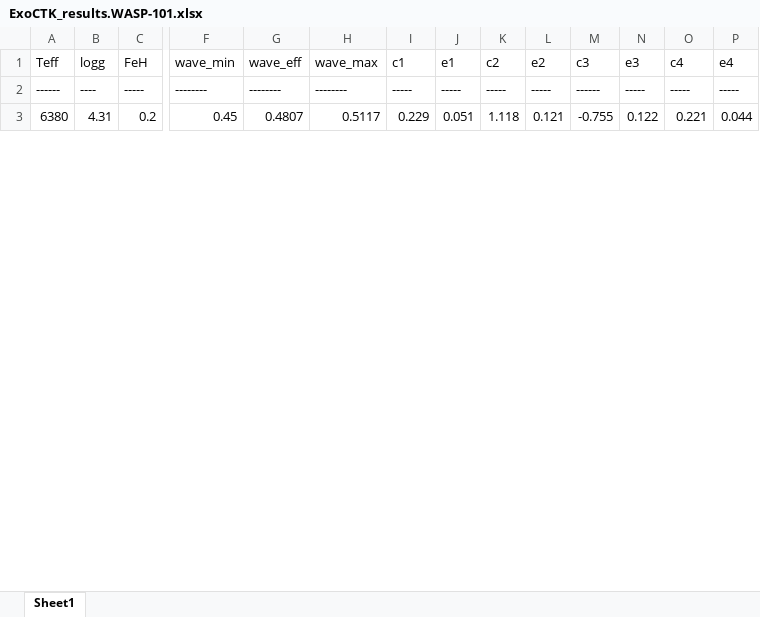
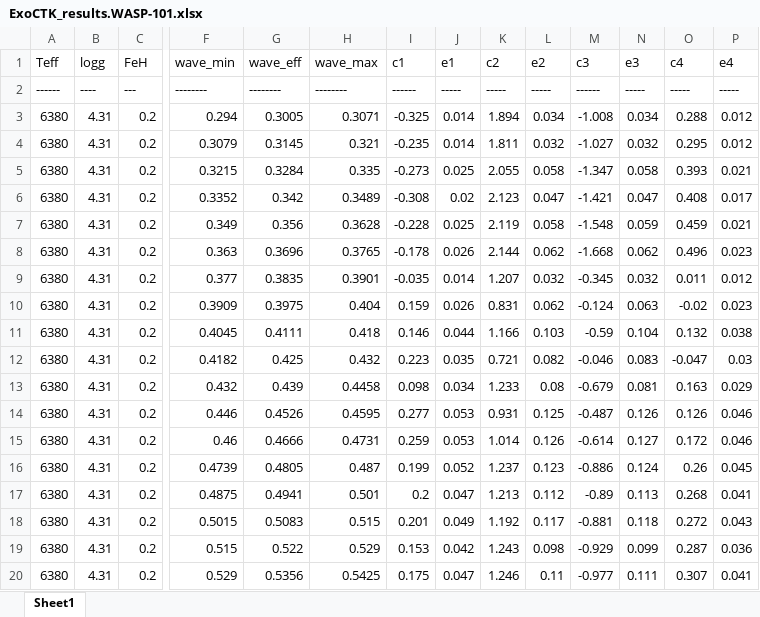
Before and after one commit to ViktorSumida/ECLIPSE-X-lambda, an Excel workbook: ExoCTK_results.WASP-101.xlsx, sheet Sheet1, drawn as a sheet; only a part is shown, gaps mark what is left out; values as stored, in another font and other column widths than the file's, no borders; rows hold the shown columns only; the diff covers the shown part only; the diff names each change by its address in the sheet, - before the commit and + after, or states it on an @@ line.

```diff
--- a/ExoCTK_results.WASP-101.xlsx (sheet Sheet1)
+++ b/ExoCTK_results.WASP-101.xlsx (sheet Sheet1)
-C2 (FeH): -----
+C2 (FeH): ---
-I2 (c1): -----
+I2 (c1): ------
-F3 (wave_min): 0.45
+F3 (wave_min): 0.294
-G3 (wave_eff): 0.4807
+G3 (wave_eff): 0.3005
-H3 (wave_max): 0.5117
+H3 (wave_max): 0.3071
-I3 (c1): 0.229
+I3 (c1): -0.325
-J3 (e1): 0.051
+J3 (e1): 0.014
-K3 (c2): 1.118
+K3 (c2): 1.894
-L3 (e2): 0.121
+L3 (e2): 0.034
-M3 (c3): -0.755
+M3 (c3): -1.008
-N3 (e3): 0.122
+N3 (e3): 0.034
-O3 (c4): 0.221
+O3 (c4): 0.288
-P3 (e4): 0.044
+P3 (e4): 0.012
+row 4: 6380 | 4.31 | 0.2 | 0.3079 | 0.3145 | 0.321 | -0.235 | 0.014 | 1.811 | 0.032 | -1.027 | 0.032 | 0.295 | 0.012
+row 5: 6380 | 4.31 | 0.2 | 0.3215 | 0.3284 | 0.335 | -0.273 | 0.025 | 2.055 | 0.058 | -1.347 | 0.058 | 0.393 | 0.021
+row 6: 6380 | 4.31 | 0.2 | 0.3352 | 0.342 | 0.3489 | -0.308 | 0.02 | 2.123 | 0.047 | -1.421 | 0.047 | 0.408 | 0.017
+row 7: 6380 | 4.31 | 0.2 | 0.349 | 0.356 | 0.3628 | -0.228 | 0.025 | 2.119 | 0.058 | -1.548 | 0.059 | 0.459 | 0.021
+row 8: 6380 | 4.31 | 0.2 | 0.363 | 0.3696 | 0.3765 | -0.178 | 0.026 | 2.144 | 0.062 | -1.668 | 0.062 | 0.496 | 0.023
+row 9: 6380 | 4.31 | 0.2 | 0.377 | 0.3835 | 0.3901 | -0.035 | 0.014 | 1.207 | 0.032 | -0.345 | 0.032 | 0.011 | 0.012
+row 10: 6380 | 4.31 | 0.2 | 0.3909 | 0.3975 | 0.404 | 0.159 | 0.026 | 0.831 | 0.062 | -0.124 | 0.063 | -0.02 | 0.023
+row 11: 6380 | 4.31 | 0.2 | 0.4045 | 0.4111 | 0.418 | 0.146 | 0.044 | 1.166 | 0.103 | -0.59 | 0.104 | 0.132 | 0.038
+row 12: 6380 | 4.31 | 0.2 | 0.4182 | 0.425 | 0.432 | 0.223 | 0.035 | 0.721 | 0.082 | -0.046 | 0.083 | -0.047 | 0.03
+row 13: 6380 | 4.31 | 0.2 | 0.432 | 0.439 | 0.4458 | 0.098 | 0.034 | 1.233 | 0.08 | -0.679 | 0.081 | 0.163 | 0.029
+row 14: 6380 | 4.31 | 0.2 | 0.446 | 0.4526 | 0.4595 | 0.277 | 0.053 | 0.931 | 0.125 | -0.487 | 0.126 | 0.126 | 0.046
+row 15: 6380 | 4.31 | 0.2 | 0.46 | 0.4666 | 0.4731 | 0.259 | 0.053 | 1.014 | 0.126 | -0.614 | 0.127 | 0.172 | 0.046
+row 16: 6380 | 4.31 | 0.2 | 0.4739 | 0.4805 | 0.487 | 0.199 | 0.052 | 1.237 | 0.123 | -0.886 | 0.124 | 0.26 | 0.045
+row 17: 6380 | 4.31 | 0.2 | 0.4875 | 0.4941 | 0.501 | 0.2 | 0.047 | 1.213 | 0.112 | -0.89 | 0.113 | 0.268 | 0.041
+row 18: 6380 | 4.31 | 0.2 | 0.5015 | 0.5083 | 0.515 | 0.201 | 0.049 | 1.192 | 0.117 | -0.881 | 0.118 | 0.272 | 0.043
+row 19: 6380 | 4.31 | 0.2 | 0.515 | 0.522 | 0.529 | 0.153 | 0.042 | 1.243 | 0.098 | -0.929 | 0.099 | 0.287 | 0.036
+row 20: 6380 | 4.31 | 0.2 | 0.529 | 0.5356 | 0.5425 | 0.175 | 0.047 | 1.246 | 0.11 | -0.977 | 0.111 | 0.307 | 0.041
```
Also changed, not shown: 30 added rows, 1 removed row and 91 edited cells elsewhere in this sheet, ExoCTK_results.xlsx, Parâmetros.xlsx, 10 other files.
